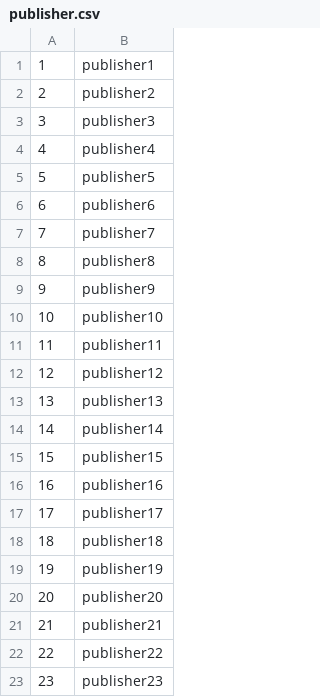
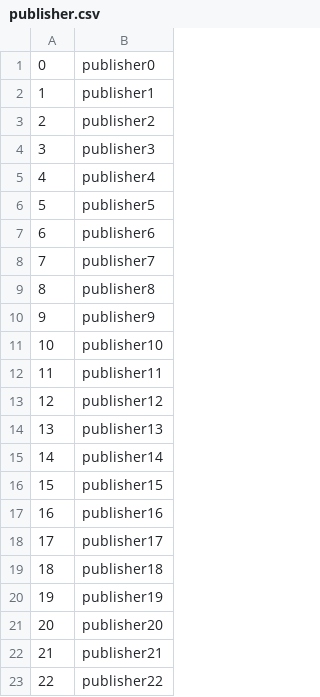
Before and after one commit to Allen-C-Chen/Library-Management-System, a CSV file: publisher.csv, drawn as a sheet.

```diff
--- a/publisher.csv
+++ b/publisher.csv
@@ -1 +1,2 @@
+0,publisher0
 1,publisher1
@@ -22,2 +23 @@
 22,publisher22
-23,publisher23
```
Also changed, not shown: author.csv, book.csv, 21 other files.
